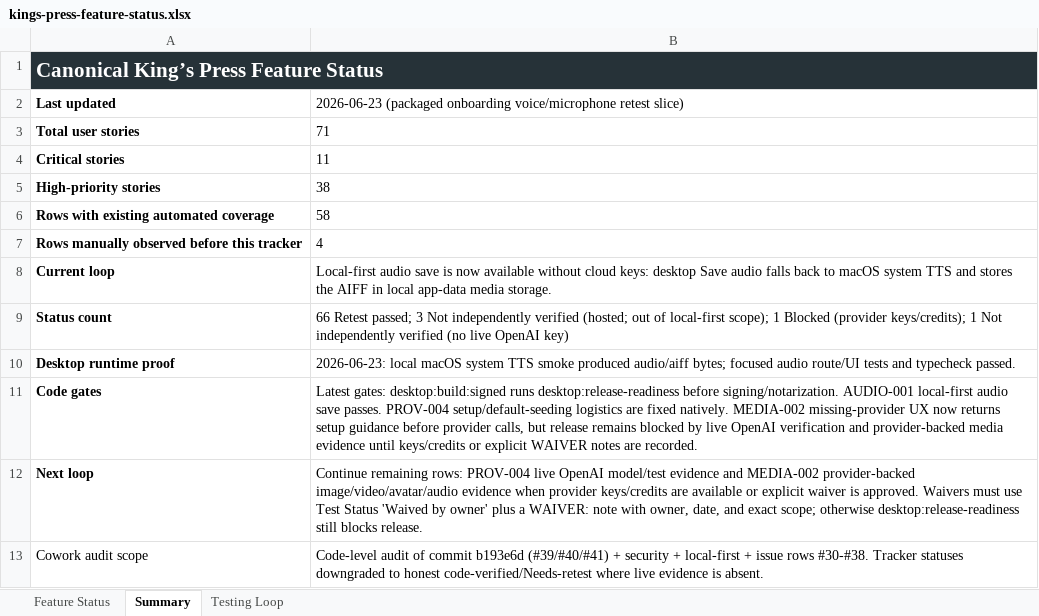
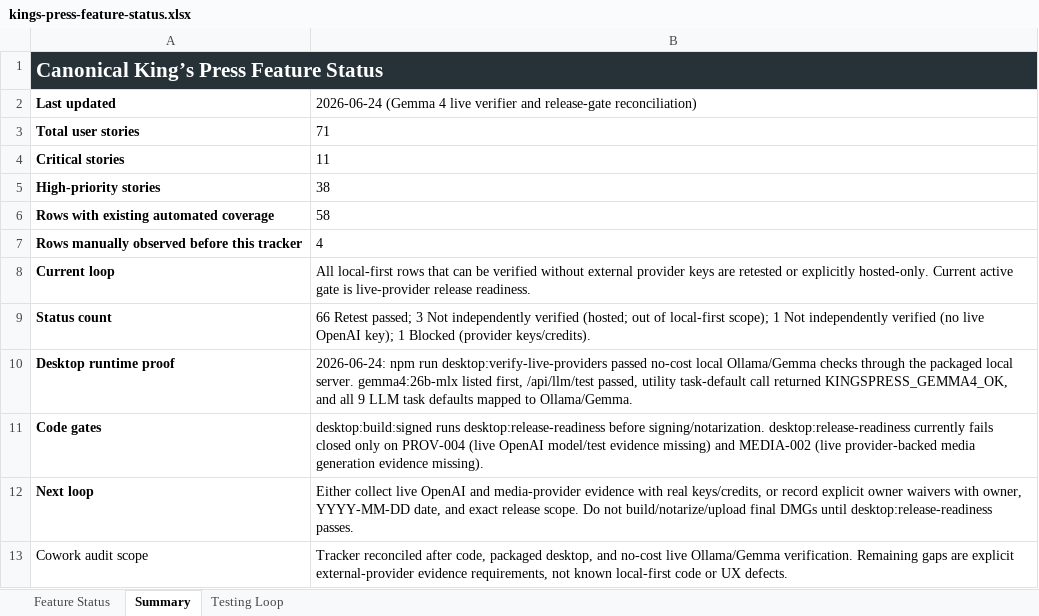
Before and after one commit to Transformation-Agency/pillar-press, an Excel workbook: docs/kings-press-feature-status.xlsx, sheet Summary, drawn as a sheet; values as stored, in another font and other column widths than the file's, no borders; the diff names each change by its address in the sheet, - before the commit and + after, or states it on an @@ line.

Commit message:
Reconcile tracker loop status

```diff
--- a/docs/kings-press-feature-status.xlsx (sheet Summary)
+++ b/docs/kings-press-feature-status.xlsx (sheet Summary)
-B2: 2026-06-23 (packaged onboarding voice/microphone retest slice)
+B2: 2026-06-24 (Gemma 4 live verifier and release-gate reconciliation)
-B8: Local-first audio save is now available without cloud keys: desktop Save audio falls back to macOS system TTS and stores the AIFF in local app-data media storage.
+B8: All local-first rows that can be verified without external provider keys are retested or explicitly hosted-only. Current active gate is live-provider release readiness.
-B9: …scope); 1 Blocked (provider keys/credits); 1 Not independently verified (no live OpenAI key)
+B9: …scope); 1 Not independently verified (no live OpenAI key); 1 Blocked (provider keys/credits).
-B10: 2026-06-23: local macOS system TTS smoke produced audio/aiff bytes; focused audio route/UI tests and typecheck passed.
+B10: 2026-06-24: npm run desktop:verify-live-providers passed no-cost local Ollama/Gemma checks through the packaged local server. gemma4:26b-mlx listed first, /api/llm/test passed, utility task-default call returned KINGSPRESS_GEMMA4_OK, and all 9 LLM task defaults mapped to Ollama/Gemma.
-B11: Latest gates: desktop:build:signed runs desktop:release-readiness before signing/notarization. AUDIO-001 local-first audio save passes. PROV-004 setup/default-seeding logistics are fixed natively. MEDIA-002 missing-provider UX now returns setup guidance before provider calls, but release remains blocked by live OpenAI verification and provider-backed media evidence until keys/credits or explicit WAIVER notes are recorded.
+B11: desktop:build:signed runs desktop:release-readiness before signing/notarization. desktop:release-readiness currently fails closed only on PROV-004 (live OpenAI model/test evidence missing) and MEDIA-002 (live provider-backed media generation evidence missing).
-B12: Continue remaining rows: PROV-004 live OpenAI model/test evidence and MEDIA-002 provider-backed image/video/avatar/audio evidence when provider keys/credits are available or explicit waiver is approved. Waivers must use Test Status 'Waived by owner' plus a WAIVER: note with owner, date, and exact scope; otherwise desktop:release-readiness still blocks release.
+B12: Either collect live OpenAI and media-provider evidence with real keys/credits, or record explicit owner waivers with owner, YYYY-MM-DD date, and exact release scope. Do not build/notarize/upload final DMGs until desktop:release-readiness passes.
-B13: Code-level audit of commit b193e6d (#39/#40/#41) + security + local-first + issue rows #30-#38. Tracker statuses downgraded to honest code-verified/Needs-retest where live evidence is absent.
+B13: Tracker reconciled after code, packaged desktop, and no-cost live Ollama/Gemma verification. Remaining gaps are explicit external-provider evidence requirements, not known local-first code or UX defects.
```
Also changed, not shown: sheet Testing Loop.
